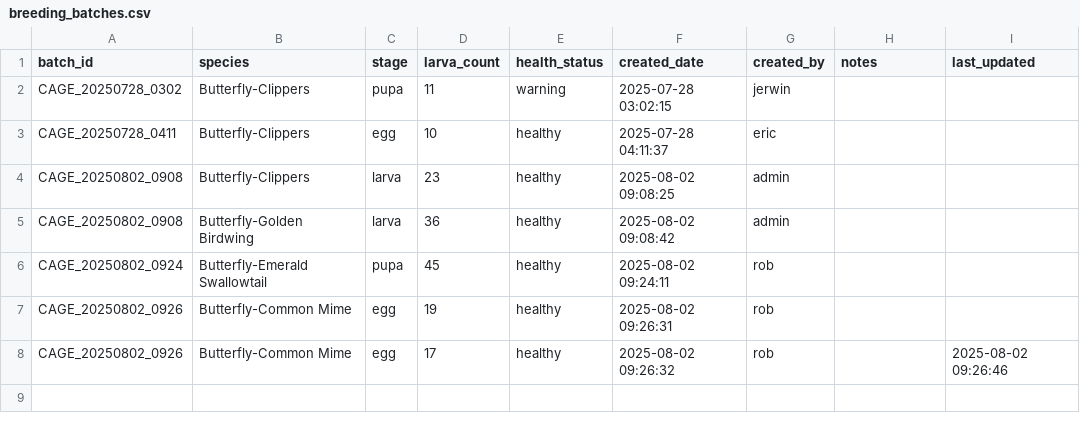
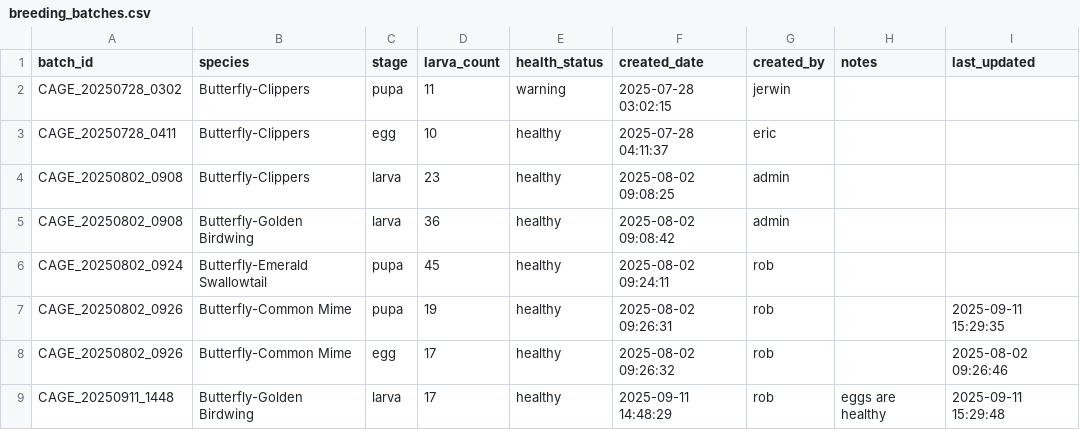
Before and after one commit to winjher/Butterfly-App-AI-Breeding-Management, a CSV file: breeding_batches.csv, drawn as a sheet.

```diff
--- a/breeding_batches.csv
+++ b/breeding_batches.csv
@@ -6,3 +6,4 @@ CAGE_20250802_0908,Butterfly-Golden Birdwing,larva,36,healthy,2025-08-02 09:08:4
 CAGE_20250802_0924,Butterfly-Emerald Swallowtail,pupa,45,healthy,2025-08-02 09:24:11,rob,,
-CAGE_20250802_0926,Butterfly-Common Mime,egg,19,healthy,2025-08-02 09:26:31,rob,,
+CAGE_20250802_0926,Butterfly-Common Mime,pupa,19,healthy,2025-08-02 09:26:31,rob,,2025-09-11 15:29:35
 CAGE_20250802_0926,Butterfly-Common Mime,egg,17,healthy,2025-08-02 09:26:32,rob,,2025-08-02 09:26:46
+CAGE_20250911_1448,Butterfly-Golden Birdwing,larva,17,healthy,2025-09-11 14:48:29,rob,eggs are healthy,2025-09-11 15:29:48
```
Also changed, not shown: ai_classifications.csv, 5 other files.
